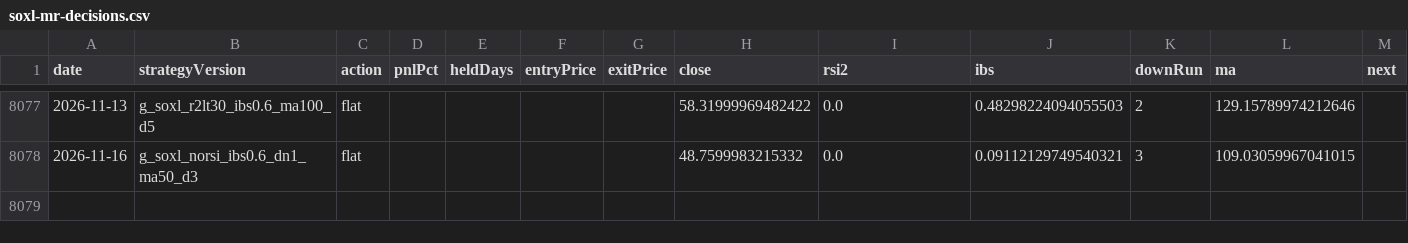
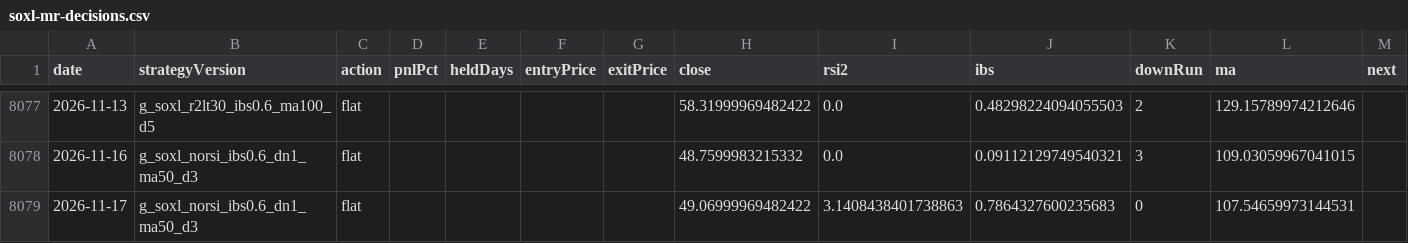
Before and after one commit to jkdevjob/jkquant, a CSV file: data/claude-lab/soxl-mr-decisions.csv, drawn as a sheet; only a part is shown, gaps mark what is left out; the diff names each change by its address in the sheet, - before the commit and + after, or states it on an @@ line.

```diff
--- a/data/claude-lab/soxl-mr-decisions.csv
+++ b/data/claude-lab/soxl-mr-decisions.csv
+row 8079: 2026-11-17 | g_soxl_norsi_ibs0.6_dn1_ma50_d3 | flat |  |  |  |  | 49.06999969482422 | 3.1408438401738863 | 0.7864327600235683 | 0 | 107.54659973144531
```
Also changed, not shown: data/claude-lab/tqqq-decisions.csv, 23 other files.
